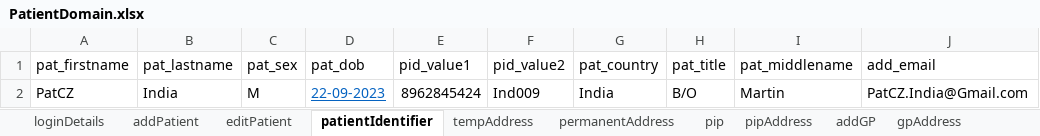
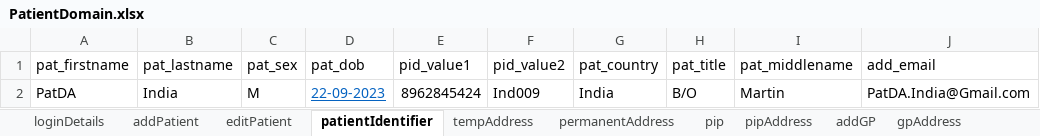
Before and after one commit to manojvyavahare27/ReleaseC4Automation, an Excel workbook: ExcelFiles/PatientDomain.xlsx, sheet patientIdentifier, drawn as a sheet; values as stored, in another font and other column widths than the file's, no borders; the diff names each change by its address in the sheet, - before the commit and + after, or states it on an @@ line.

Commit message:
Patient excel

```diff
--- a/ExcelFiles/PatientDomain.xlsx (sheet patientIdentifier)
+++ b/ExcelFiles/PatientDomain.xlsx (sheet patientIdentifier)
-A2 (pat_firstname): PatCZ
+A2 (pat_firstname): PatDA
-J2 (add_email): PatCZ.India@Gmail.com
+J2 (add_email): PatDA.India@Gmail.com
```
Also changed, not shown: sheet patDetails, sheet addPatient, sheet editPatient, 2 other files.
